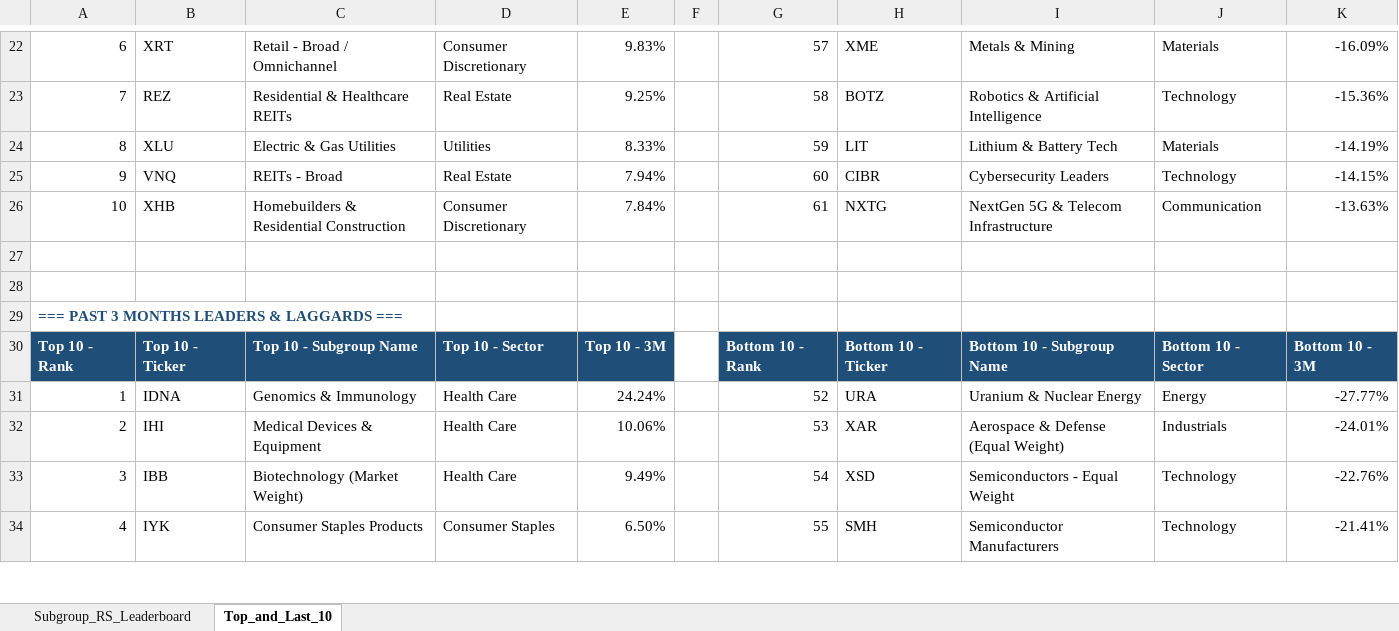
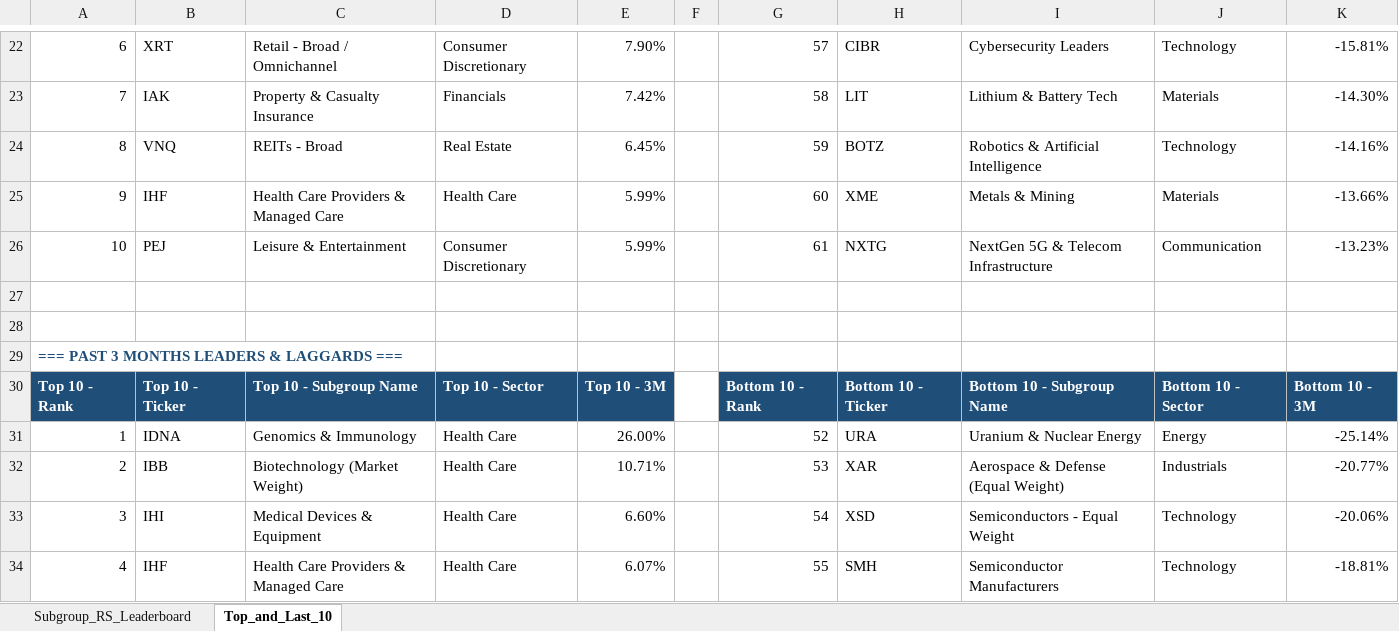
Before and after one commit to Jamesssurfer/SubGroup-Tracker, an Excel workbook: Subgroup_RS_Leaderboard.xlsx, sheet Top_and_Last_10, drawn as a sheet; only a part is shown, gaps mark what is left out; values as stored, in another font and other column widths than the file's, no borders; formulas without a stored value are shown as written; removed rows and columns are numbered as before the commit, all else as after; the diff covers the shown part only; the diff names each change by its address in the sheet, - before the commit and + after, or states it on an @@ line.

```diff
--- a/Subgroup_RS_Leaderboard.xlsx (sheet Top_and_Last_10)
+++ b/Subgroup_RS_Leaderboard.xlsx (sheet Top_and_Last_10)
-E22: 9.83%
+E22: 7.90%
-H22: XME
+H22: CIBR
-I22: Metals & Mining
+I22: Cybersecurity Leaders
-J22: Materials
+J22: Technology
-K22: -16.09%
+K22: -15.81%
-row 23: 7 | REZ | Residential & Healthcare REITs | Real Estate | 9.25% |  | 58 | BOTZ | Robotics & Artificial Intelligence | Technology | -15.36%
-row 24: 8 | XLU | Electric & Gas Utilities | Utilities | 8.33% |  | 59 | LIT | Lithium & Battery Tech | Materials | -14.19%
-row 25: 9 | VNQ | REITs - Broad | Real Estate | 7.94% |  | 60 | CIBR | Cybersecurity Leaders | Technology | -14.15%
+row 23: 7 | IAK | Property & Casualty Insurance | Financials | 7.42% |  | 58 | LIT | Lithium & Battery Tech | Materials | -14.30%
+row 24: 8 | VNQ | REITs - Broad | Real Estate | 6.45% |  | 59 | BOTZ | Robotics & Artificial Intelligence | Technology | -14.16%
+row 25: 9 | IHF | Health Care Providers & Managed Care | Health Care | 5.99% |  | 60 | XME | Metals & Mining | Materials | -13.66%
-B26: XHB
+B26: PEJ
-C26: Homebuilders & Residential Construction
+C26: Leisure & Entertainment
-E26: 7.84%
+E26: 5.99%
-K26: -13.63%
+K26: -13.23%
-E31: 24.24%
+E31: 26.00%
-K31: -27.77%
+K31: -25.14%
-B32: IHI
+B32: IBB
-C32: Medical Devices & Equipment
+C32: Biotechnology (Market Weight)
-E32: 10.06%
+E32: 10.71%
-K32: -24.01%
+K32: -20.77%
-B33: IBB
+B33: IHI
-C33: Biotechnology (Market Weight)
+C33: Medical Devices & Equipment
-E33: 9.49%
+E33: 6.60%
-K33: -22.76%
+K33: -20.06%
-B34: IYK
+B34: IHF
-C34: Consumer Staples Products
+C34: Health Care Providers & Managed Care
-D34: Consumer Staples
+D34: Health Care
-E34: 6.50%
+E34: 6.07%
-K34: -21.41%
+K34: -18.81%
```
Also changed, not shown: 10 added rows, 10 removed rows and 159 edited cells elsewhere in this sheet, sheet Subgroup_RS_Leaderboard.
